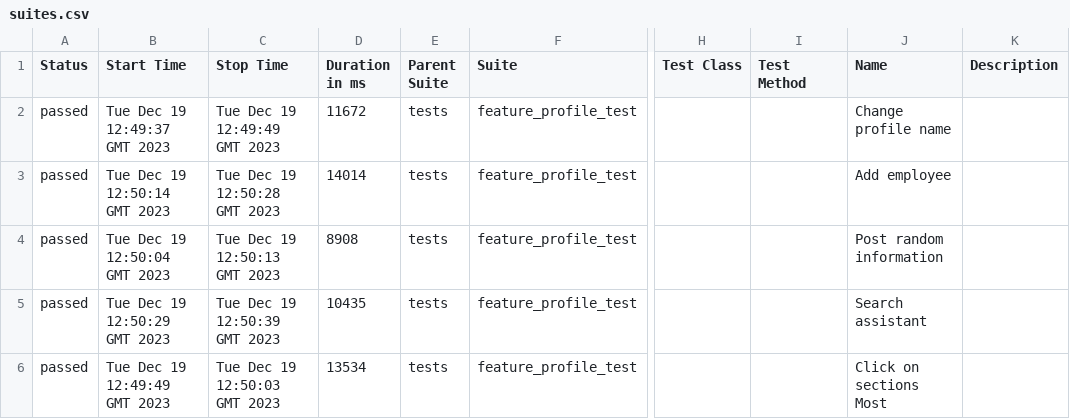
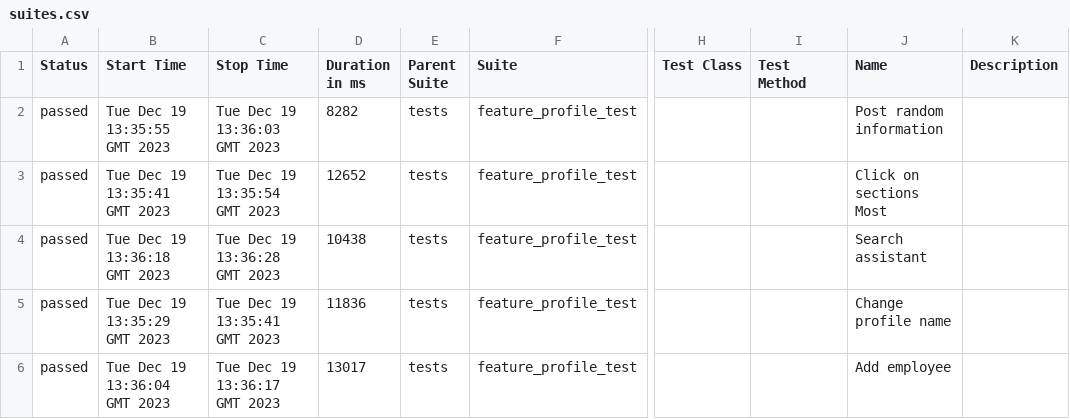
Before and after one commit to Roman1599/petrov-main, a CSV file: data/suites.csv, drawn as a sheet; only a part is shown, gaps mark what is left out; the diff names each change by its address in the sheet, - before the commit and + after, or states it on an @@ line.

```diff
--- a/data/suites.csv
+++ b/data/suites.csv
-B2 (Start Time): Tue Dec 19 12:49:37 GMT 2023
+B2 (Start Time): Tue Dec 19 13:35:55 GMT 2023
-C2 (Stop Time): Tue Dec 19 12:49:49 GMT 2023
+C2 (Stop Time): Tue Dec 19 13:36:03 GMT 2023
-D2 (Duration in ms): 11672
+D2 (Duration in ms): 8282
-J2 (Name): Change profile name
+J2 (Name): Post random information
-B3 (Start Time): Tue Dec 19 12:50:14 GMT 2023
+B3 (Start Time): Tue Dec 19 13:35:41 GMT 2023
-C3 (Stop Time): Tue Dec 19 12:50:28 GMT 2023
+C3 (Stop Time): Tue Dec 19 13:35:54 GMT 2023
-D3 (Duration in ms): 14014
+D3 (Duration in ms): 12652
-J3 (Name): Add employee
+J3 (Name): Click on sections Most
-B4 (Start Time): Tue Dec 19 12:50:04 GMT 2023
+B4 (Start Time): Tue Dec 19 13:36:18 GMT 2023
-C4 (Stop Time): Tue Dec 19 12:50:13 GMT 2023
+C4 (Stop Time): Tue Dec 19 13:36:28 GMT 2023
-D4 (Duration in ms): 8908
+D4 (Duration in ms): 10438
-J4 (Name): Post random information
+J4 (Name): Search assistant
-B5 (Start Time): Tue Dec 19 12:50:29 GMT 2023
+B5 (Start Time): Tue Dec 19 13:35:29 GMT 2023
-C5 (Stop Time): Tue Dec 19 12:50:39 GMT 2023
+C5 (Stop Time): Tue Dec 19 13:35:41 GMT 2023
-D5 (Duration in ms): 10435
+D5 (Duration in ms): 11836
-J5 (Name): Search assistant
+J5 (Name): Change profile name
-B6 (Start Time): Tue Dec 19 12:49:49 GMT 2023
+B6 (Start Time): Tue Dec 19 13:36:04 GMT 2023
-C6 (Stop Time): Tue Dec 19 12:50:03 GMT 2023
+C6 (Stop Time): Tue Dec 19 13:36:17 GMT 2023
-D6 (Duration in ms): 13534
+D6 (Duration in ms): 13017
-J6 (Name): Click on sections Most
+J6 (Name): Add employee
```
Also changed, not shown: 36 other files.
